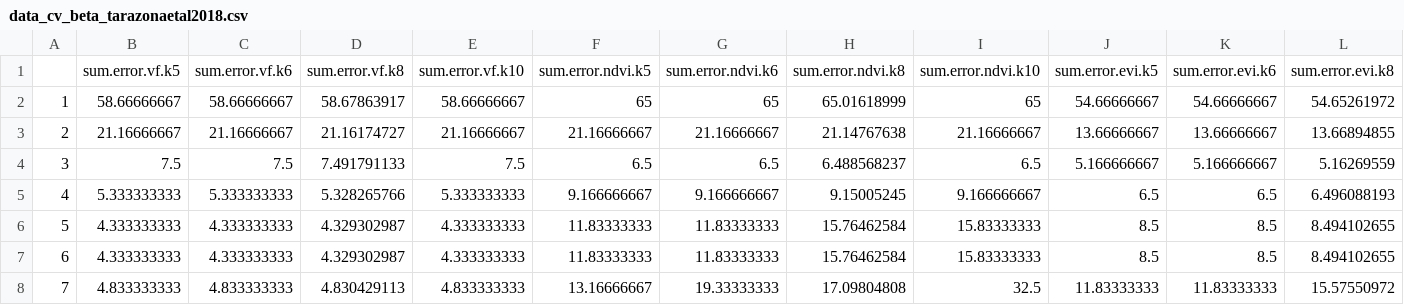
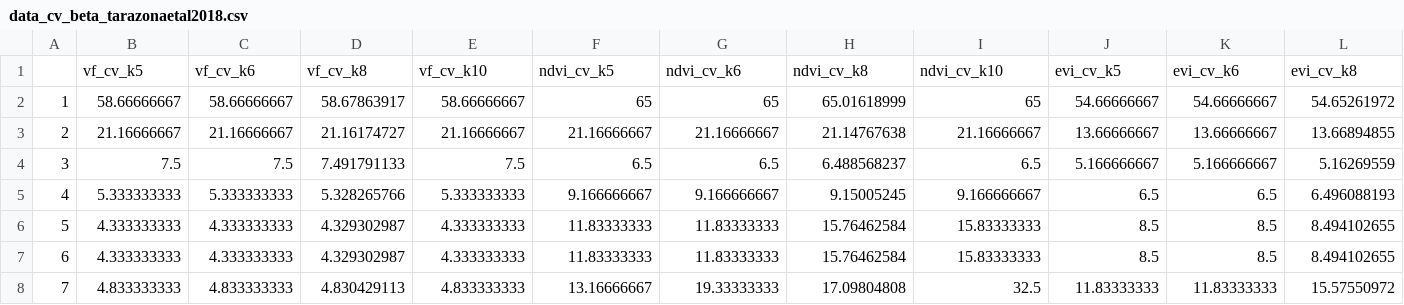
Before and after one commit to ytarazona/ft_data, a CSV file: data/data_cv_beta_tarazonaetal2018.csv, drawn as a sheet; only a part is shown; removed rows and columns are numbered as before the commit, all else as after; rows hold the shown columns only; the diff names each change by its address in the sheet, - before the commit and + after, or states it on an @@ line.

Commit message:
adding data_cv_beta_tarazonaetal2018

```diff
--- a/data/data_cv_beta_tarazonaetal2018.csv
+++ b/data/data_cv_beta_tarazonaetal2018.csv
-row 1:  | sum.error.vf.k5 | sum.error.vf.k6 | sum.error.vf.k8 | sum.error.vf.k10 | sum.error.ndvi.k5 | sum.error.ndvi.k6 | sum.error.ndvi.k8 | sum.error.ndvi.k10 | sum.error.evi.k5 | sum.error.evi.k6 | sum.error.evi.k8
+row 1:  | vf_cv_k5 | vf_cv_k6 | vf_cv_k8 | vf_cv_k10 | ndvi_cv_k5 | ndvi_cv_k6 | ndvi_cv_k8 | ndvi_cv_k10 | evi_cv_k5 | evi_cv_k6 | evi_cv_k8
```
